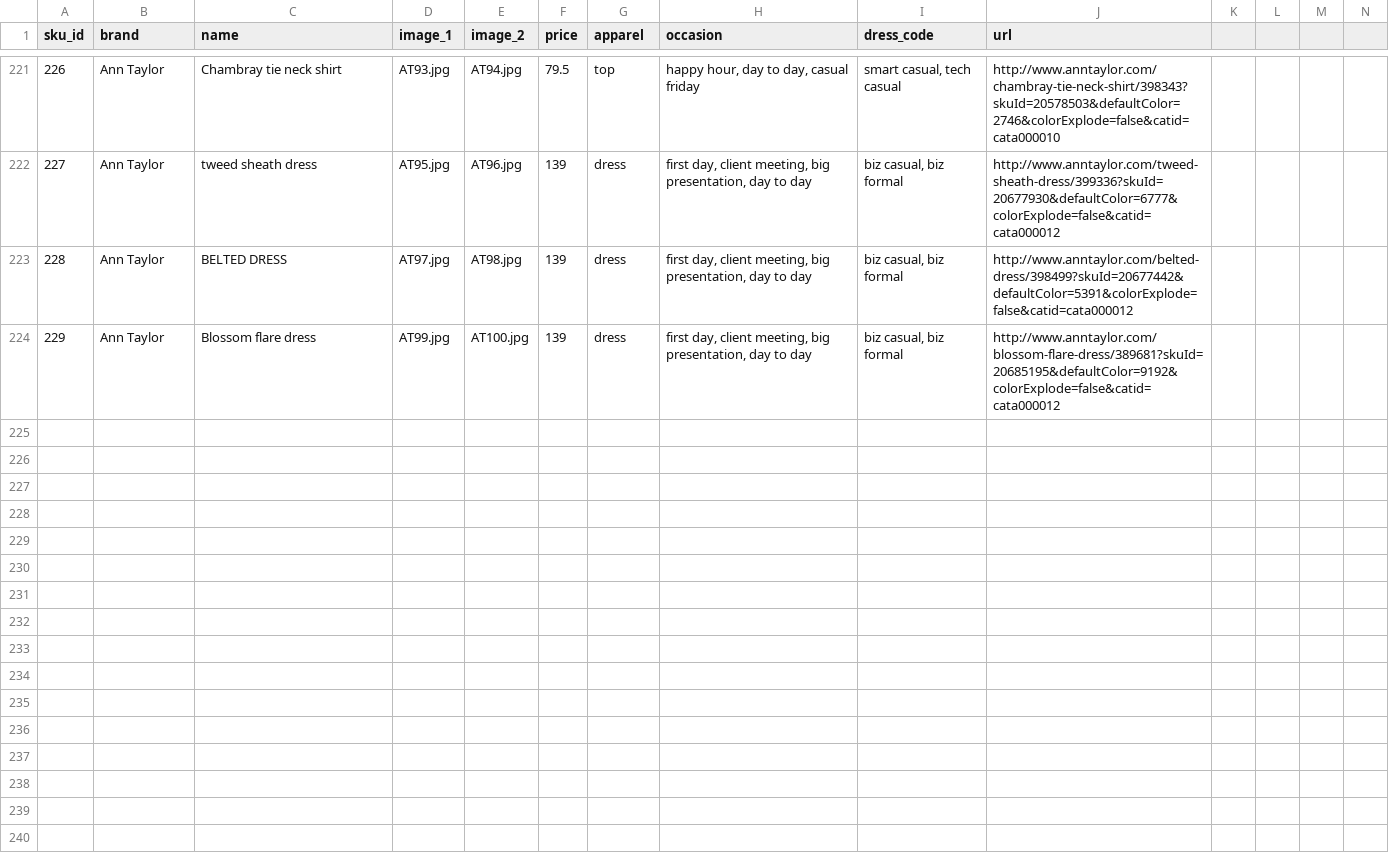
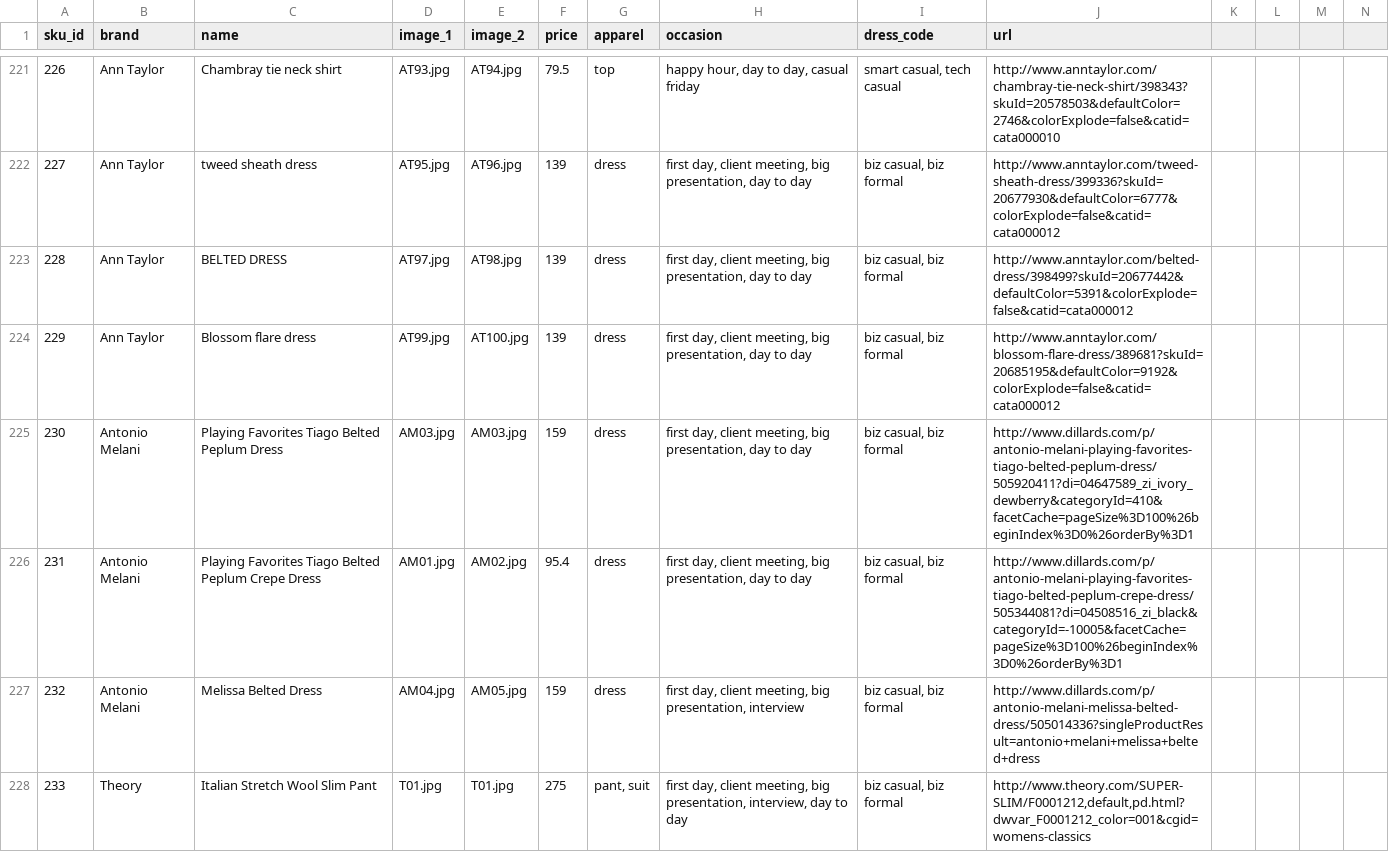
Before and after one commit to cqw1/Eight2Five, a CSV file: sku_database_v1.csv, drawn as a sheet; only a part is shown, gaps mark what is left out; rows hold the shown columns only; the diff covers the shown part only; the diff names each change by its address in the sheet, - before the commit and + after, or states it on an @@ line.

```diff
--- a/sku_database_v1.csv
+++ b/sku_database_v1.csv
+row 225: 230 | Antonio Melani | Playing Favorites Tiago Belted Peplum Dress | AM03.jpg | AM03.jpg | 159 | dress | first day, client meeting, big presentation, day to day | biz casual, biz formal | http://www.dillards.com/p/antonio-melani-playing-favorites-tiago-belted-peplum-dress/505920411?di=04647589_zi_ivory_dewberry&categoryId=410&facetCache=pageSize%3D100%26beginIndex%3D0%26orderBy%3D1
+row 226: 231 | Antonio Melani | Playing Favorites Tiago Belted Peplum Crepe Dress | AM01.jpg | AM02.jpg | 95.4 | dress | first day, client meeting, big presentation, day to day | biz casual, biz formal | http://www.dillards.com/p/antonio-melani-playing-favorites-tiago-belted-peplum-crepe-dress/505344081?di=04508516_zi_black&categoryId=-10005&facetCache=pageSize%3D100%26beginIndex%3D0%26orderBy%3D1
+row 227: 232 | Antonio Melani | Melissa Belted Dress | AM04.jpg | AM05.jpg | 159 | dress | first day, client meeting, big presentation, interview | biz casual, biz formal | http://www.dillards.com/p/antonio-melani-melissa-belted-dress/505014336?singleProductResult=antonio+melani+melissa+belted+dress
+row 228: 233 | Theory | Italian Stretch Wool Slim Pant | T01.jpg | T01.jpg | 275 | pant, suit | first day, client meeting, big presentation, interview, day to day | biz casual, biz formal | http://www.theory.com/SUPER-SLIM/F0001212,default,pd.html?dwvar_F0001212_color=001&cgid=womens-classics
```
Also changed, not shown: 3 added rows and 1 edited cell elsewhere in this file, categories.csv, 10 other files.
